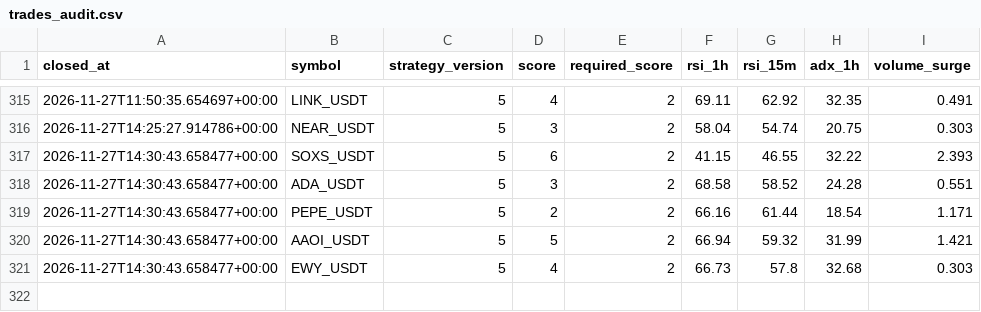
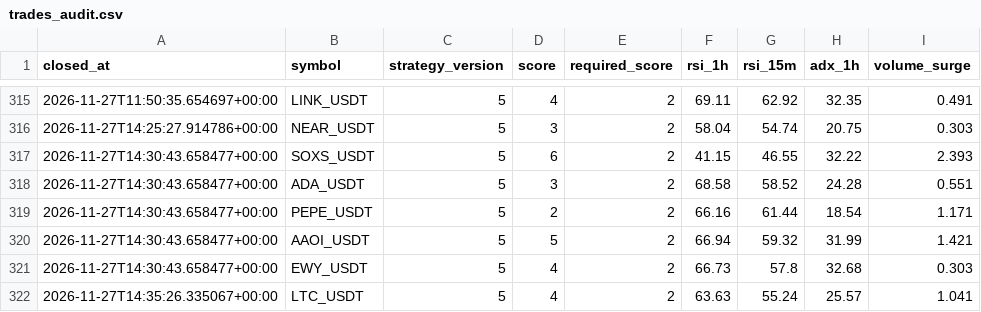
Before and after one commit to wjdtks255-lgtm/Gateio_signal, a CSV file: trades_audit.csv, drawn as a sheet; only a part is shown, gaps mark what is left out.

```diff
--- a/trades_audit.csv
+++ b/trades_audit.csv
@@ -321 +321,2 @@ closed_at,symbol,strategy_version,score,required_score,rsi_1h,rsi_15m,adx_1h,vol
 2026-11-27T14:30:43.658477+00:00,EWY_USDT,5,4,2,66.73,57.8,32.68,0.303
+2026-11-27T14:35:26.335067+00:00,LTC_USDT,5,4,2,63.63,55.24,25.57,1.041
```
Also changed, not shown: ai_trades.csv, trades.csv, 1 other file.
